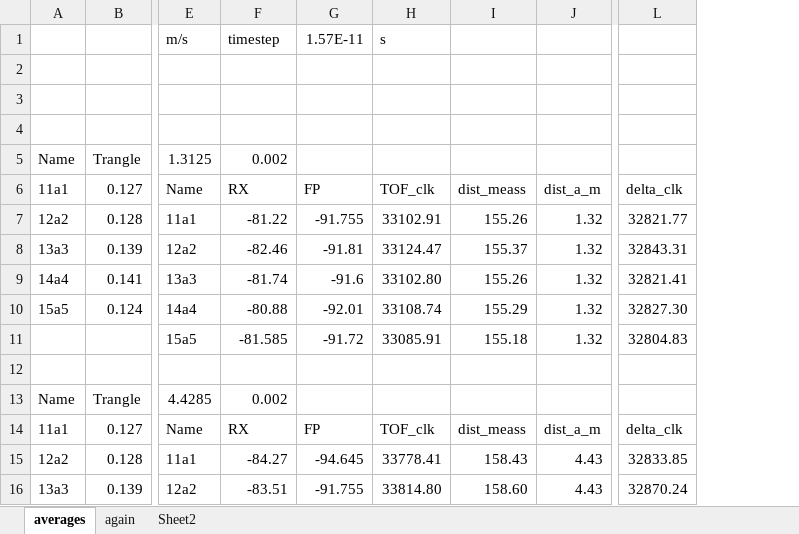
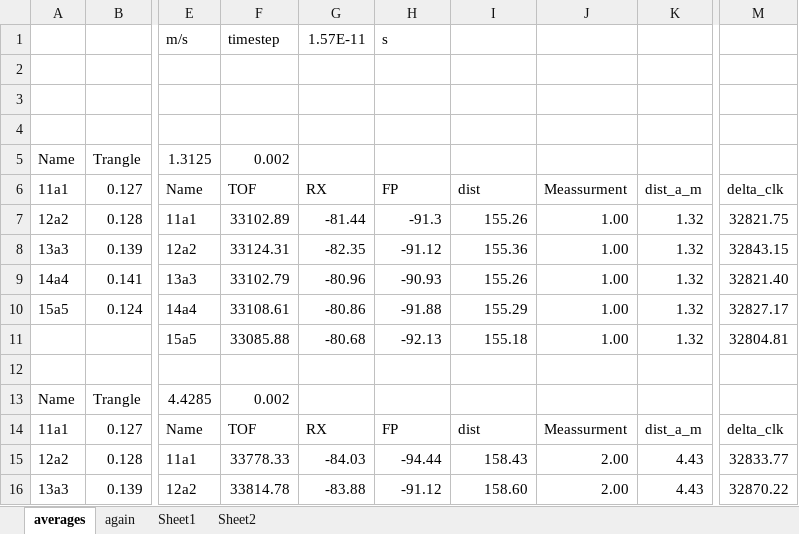
Before and after one commit to janjir1/ESP_UWB_calib, an Excel workbook: calculation.xlsx, sheet averages, drawn as a sheet; only a part is shown, gaps mark what is left out; values as stored, in another font and other column widths than the file's, no borders; table styles not drawn; removed rows and columns are numbered as before the commit, all else as after; the diff covers the shown part only; the diff names each change by its address in the sheet, - before the commit and + after, or states it on an @@ line.

```diff
--- a/calculation.xlsx (sheet averages)
+++ b/calculation.xlsx (sheet averages)
+sheet tab: Sheet1
+column F (TOF), rows 1-5: timestep |  |  |  | 0.002; rows 7-16: 33102.89 | 33124.31 | 33102.79 | 33108.61 | 33085.88 |  | 0.002 | TOF | 33778.33 | 33814.78
-column H (TOF_clk), row 1: s; rows 7-16: 33102.91 | 33124.47 | 33102.80 | 33108.74 | 33085.91 |  |  | TOF_clk | 33778.41 | 33814.80
+column J (Meassurment), rows 7-16: 1.00 | 1.00 | 1.00 | 1.00 | 1.00 |  |  | Meassurment | 2.00 | 2.00
-G1 (RX): timestep
+G1 (RX): 1.57E-11
-H1 (FP): 1.57E-11
+H1 (FP): s
-G5 (RX): 0.002
+G5 (RX): (empty)
-I6: dist_meass
+I6: dist
-G7 (RX): -81.22
+G7 (RX): -81.44
-H7 (FP): -91.755
+H7 (FP): -91.3
-M7 (delta_clk): 32821.77
+M7 (delta_clk): 32821.75
-G8 (RX): -82.46
+G8 (RX): -82.35
-H8 (FP): -91.81
+H8 (FP): -91.12
-I8 (dist): 155.37
+I8 (dist): 155.36
-M8 (delta_clk): 32843.31
+M8 (delta_clk): 32843.15
-G9 (RX): -81.74
+G9 (RX): -80.96
-H9 (FP): -91.6
+H9 (FP): -90.93
-M9 (delta_clk): 32821.41
+M9 (delta_clk): 32821.40
-G10 (RX): -80.88
+G10 (RX): -80.86
-H10 (FP): -92.01
+H10 (FP): -91.88
-M10 (delta_clk): 32827.30
+M10 (delta_clk): 32827.17
-G11 (RX): -81.585
+G11 (RX): -80.68
-H11 (FP): -91.72
+H11 (FP): -92.13
-M11 (delta_clk): 32804.83
+M11 (delta_clk): 32804.81
-G13 (RX): 0.002
+G13 (RX): (empty)
-I14 (dist): dist_meass
+I14 (dist): dist
-G15 (RX): -84.27
+G15 (RX): -84.03
-H15 (FP): -94.645
+H15 (FP): -94.44
-M15 (delta_clk): 32833.85
+M15 (delta_clk): 32833.77
-G16 (RX): -83.51
+G16 (RX): -83.88
-H16 (FP): -91.755
+H16 (FP): -91.12
-M16 (delta_clk): 32870.24
+M16 (delta_clk): 32870.22
```
Also changed, not shown: 111 edited cells elsewhere in this sheet, sheet again, formulas that keep their value, charts or pictures, 14 other files.
